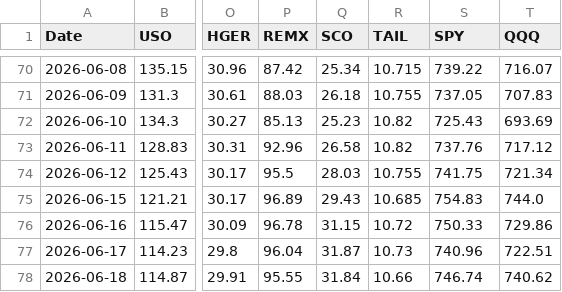
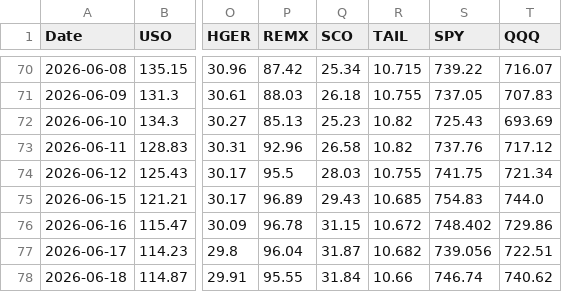
Before and after one commit to gohjhb92/Iran-War, a CSV file: docs/tracker.csv, drawn as a sheet; only a part is shown, gaps mark what is left out; the diff names each change by its address in the sheet, - before the commit and + after, or states it on an @@ line.

```diff
--- a/docs/tracker.csv
+++ b/docs/tracker.csv
-R76 (TAIL): 10.72
+R76 (TAIL): 10.672
-S76 (SPY): 750.33
+S76 (SPY): 748.402
-R77 (TAIL): 10.73
+R77 (TAIL): 10.682
-S77 (SPY): 740.96
+S77 (SPY): 739.056
```
Also changed, not shown: tracker.csv.
